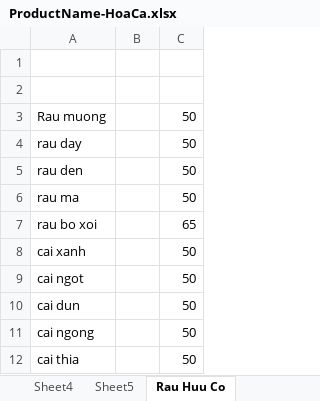
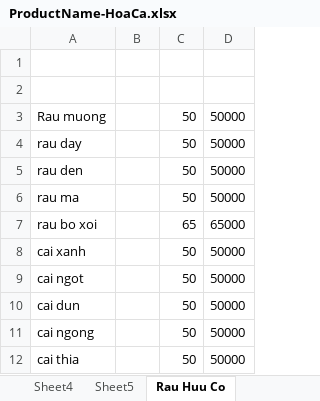
Before and after one commit to thanhtantrinh/blogs, an Excel workbook: Document/ProductName-HoaCa.xlsx, sheet Rau Huu Co, drawn as a sheet; only a part is shown; values as stored, in another font and other column widths than the file's, no borders; the diff names each change by its address in the sheet, - before the commit and + after, or states it on an @@ line.

```diff
--- a/Document/ProductName-HoaCa.xlsx (sheet Rau Huu Co)
+++ b/Document/ProductName-HoaCa.xlsx (sheet Rau Huu Co)
+column D, rows 3-12: 50000 | 50000 | 50000 | 50000 | 65000 | 50000 | 50000 | 50000 | 50000 | 50000
```
Also changed, not shown: sheet Sheet5, sheet gia vi, sheet Rau sach da lat.
